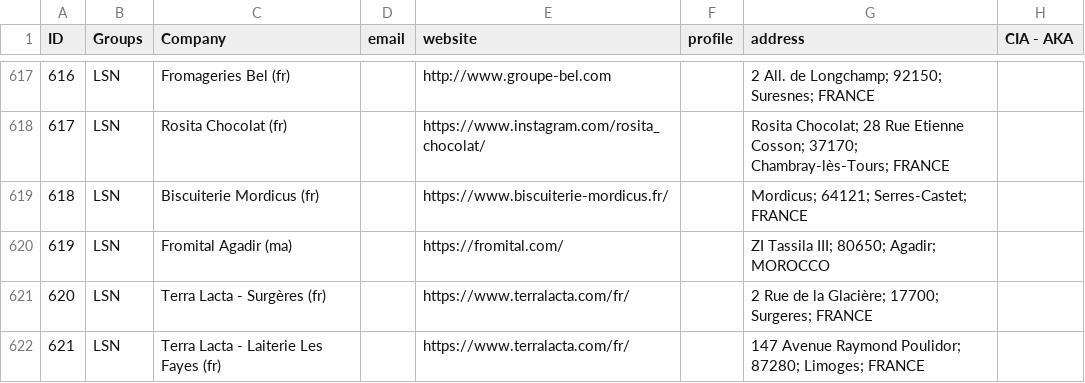
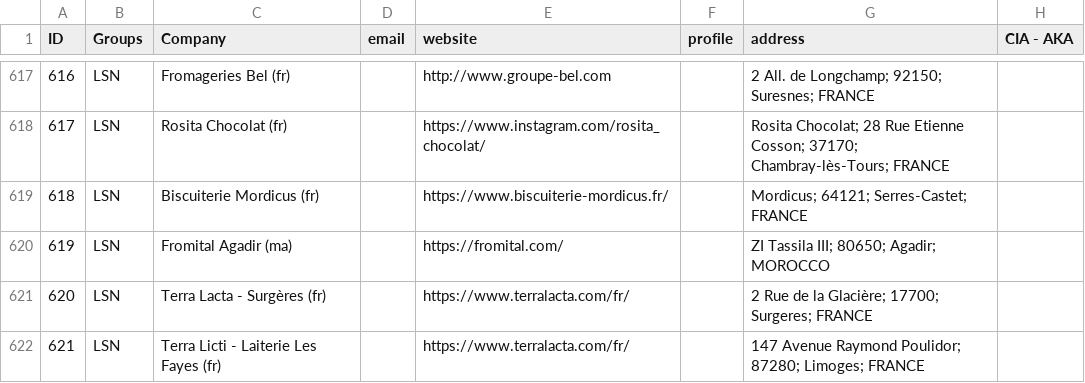
Before and after one commit to Izard000/LSN_map-data, a CSV file: ACCs_LSN_map_data.csv, drawn as a sheet; only a part is shown, gaps mark what is left out; the diff names each change by its address in the sheet, - before the commit and + after, or states it on an @@ line.

Commit message:
update map data

```diff
--- a/ACCs_LSN_map_data.csv
+++ b/ACCs_LSN_map_data.csv
-C622 (Company): Terra Lacta - Laiterie Les Fayes (fr)
+C622 (Company): Terra Licti - Laiterie Les Fayes (fr)
```
